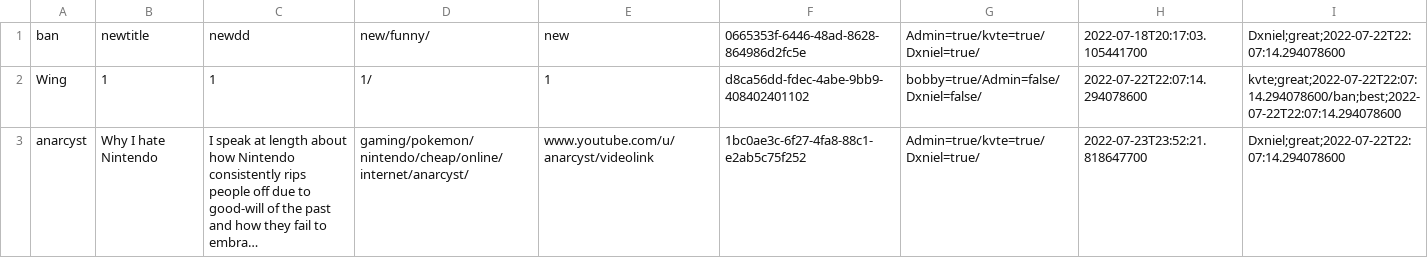
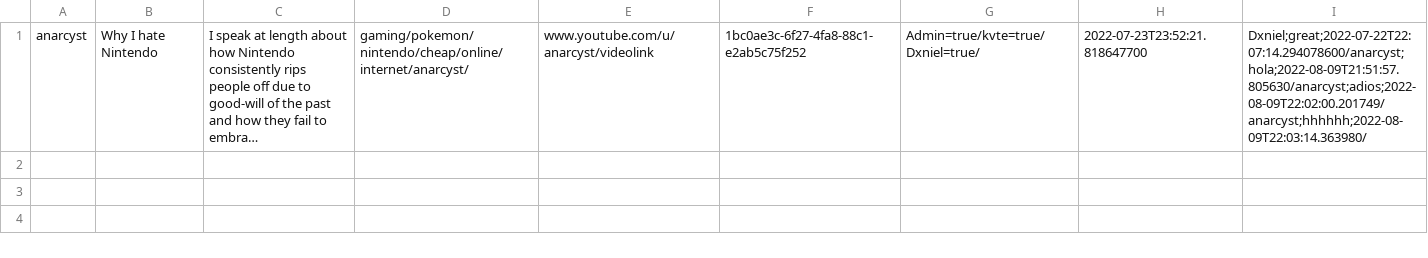
Before and after one commit to Dani3lx/Video-Entertainment-System, a CSV file: phase2/datasets/VideoData.csv, drawn as a sheet; long unchanged cells end in …; removed rows and columns are numbered as before the commit, all else as after; the diff names each change by its address in the sheet, - before the commit and + after, or states it on an @@ line.

Commit message:
Modified toString method in Comments and expanded toString method in Video to work with DataManager. Loading and saving comments now works.

```diff
--- a/phase2/datasets/VideoData.csv
+++ b/phase2/datasets/VideoData.csv
-row 1: ban | newtitle | newdd | new/funny/ | new | 0665353f-6446-48ad-8628-864986d2fc5e | Admin=true/kvte=true/Dxniel=true/ | 2022-07-18T20:17:03.105441700 | Dxniel;great;2022-07-22T22:07:14.294078600
-row 2: Wing | 1 | 1 | 1/ | 1 | d8ca56dd-fdec-4abe-9bb9-408402401102 | bobby=true/Admin=false/Dxniel=false/ | 2022-07-22T22:07:14.294078600 | kvte;great;2022-07-22T22:07:14.294078600/ban;best;2022-07-22T22:07:14.294078600
-I1: Dxniel;great;2022-07-22T22:07:14.294078600
+I1: Dxniel;great;2022-07-22T22:07:14.294078600/anarcyst;hola;2022-08-09T21:51:57.805630/anarcyst;adios;2022-08-09T22:02:00.201749/anarcyst;hhhhhh;2022-08-09T22:03:14.363980/
```
Also changed, not shown: 3 other files.
